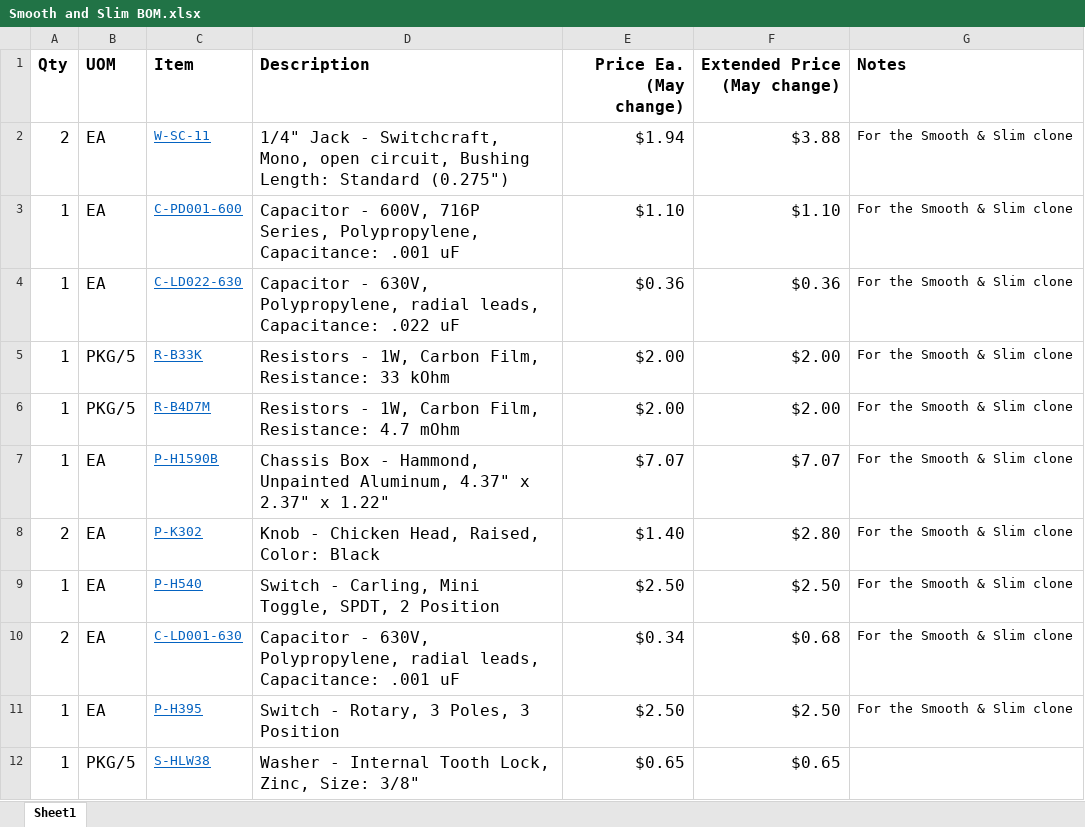
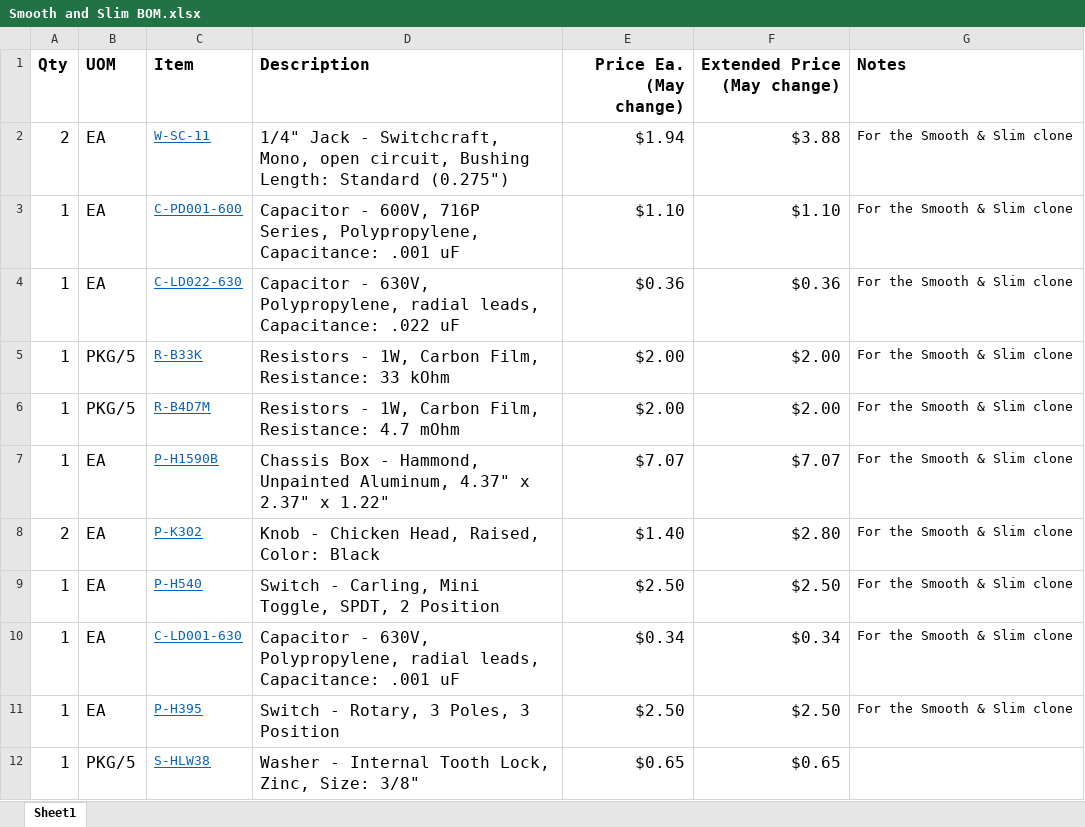
Before and after one commit to colganr/smooth-and-slim, an Excel workbook: Smooth and Slim BOM.xlsx, sheet Sheet1, drawn as a sheet; values as stored, in another font and other column widths than the file's, no borders; charts and pictures not drawn; the diff names each change by its address in the sheet, - before the commit and + after, or states it on an @@ line.

Commit message:
Update Smooth and Slim BOM.xlsx

```diff
--- a/Smooth and Slim BOM.xlsx (sheet Sheet1)
+++ b/Smooth and Slim BOM.xlsx (sheet Sheet1)
-A10 (Qty): 2
+A10 (Qty): 1
-F10 (Extended Price (May change)): $0.68
+F10 (Extended Price (May change)): $0.34
```
Also changed, not shown: charts or pictures.
